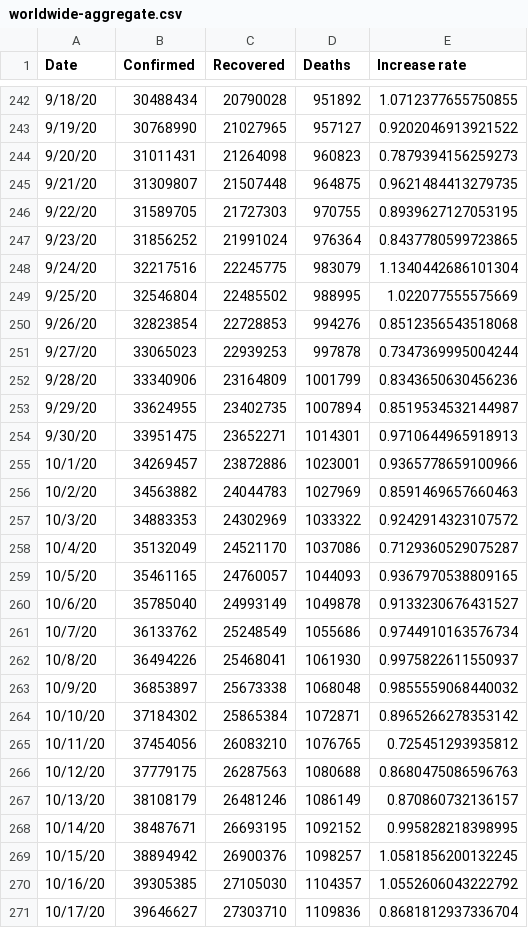
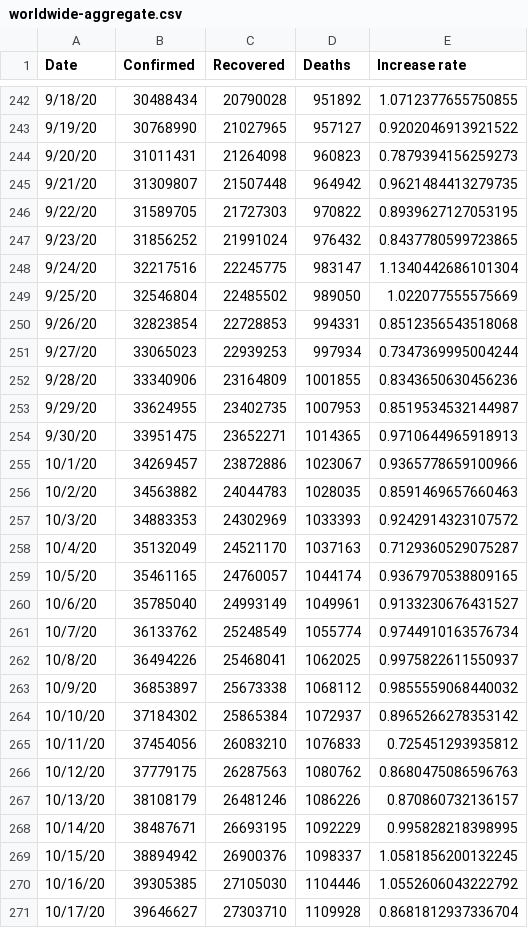
Before and after one commit to TrevorWinstral/COVID_simplified, a CSV file: data/worldwide-aggregate.csv, drawn as a sheet; only a part is shown, gaps mark what is left out; the diff covers the shown part only.

```diff
--- a/data/worldwide-aggregate.csv
+++ b/data/worldwide-aggregate.csv
@@ -244,28 +244,28 @@ Date,Confirmed,Recovered,Deaths,Increase rate
 9/20/20,31011431,21264098,960823,0.7879394156259273
-9/21/20,31309807,21507448,964875,0.9621484413279735
-9/22/20,31589705,21727303,970755,0.8939627127053195
-9/23/20,31856252,21991024,976364,0.8437780599723865
-9/24/20,32217516,22245775,983079,1.1340442686101304
-9/25/20,32546804,22485502,988995,1.022077555575669
-9/26/20,32823854,22728853,994276,0.8512356543518068
-9/27/20,33065023,22939253,997878,0.7347369995004244
-9/28/20,33340906,23164809,1001799,0.8343650630456236
-9/29/20,33624955,23402735,1007894,0.8519534532144987
-9/30/20,33951475,23652271,1014301,0.9710644965918913
-10/1/20,34269457,23872886,1023001,0.9365778659100966
-10/2/20,34563882,24044783,1027969,0.8591469657660463
-10/3/20,34883353,24302969,1033322,0.9242914323107572
-10/4/20,35132049,24521170,1037086,0.7129360529075287
-10/5/20,35461165,24760057,1044093,0.9367970538809165
-10/6/20,35785040,24993149,1049878,0.9133230676431527
-10/7/20,36133762,25248549,1055686,0.9744910163576734
-10/8/20,36494226,25468041,1061930,0.9975822611550937
-10/9/20,36853897,25673338,1068048,0.9855559068440032
-10/10/20,37184302,25865384,1072871,0.8965266278353142
-10/11/20,37454056,26083210,1076765,0.725451293935812
-10/12/20,37779175,26287563,1080688,0.8680475086596763
-10/13/20,38108179,26481246,1086149,0.870860732136157
-10/14/20,38487671,26693195,1092152,0.995828218398995
-10/15/20,38894942,26900376,1098257,1.0581856200132245
-10/16/20,39305385,27105030,1104357,1.0552606043222792
-10/17/20,39646627,27303710,1109836,0.8681812937336704
+9/21/20,31309807,21507448,964942,0.9621484413279735
+9/22/20,31589705,21727303,970822,0.8939627127053195
+9/23/20,31856252,21991024,976432,0.8437780599723865
+9/24/20,32217516,22245775,983147,1.1340442686101304
+9/25/20,32546804,22485502,989050,1.022077555575669
+9/26/20,32823854,22728853,994331,0.8512356543518068
+9/27/20,33065023,22939253,997934,0.7347369995004244
+9/28/20,33340906,23164809,1001855,0.8343650630456236
+9/29/20,33624955,23402735,1007953,0.8519534532144987
+9/30/20,33951475,23652271,1014365,0.9710644965918913
+10/1/20,34269457,23872886,1023067,0.9365778659100966
+10/2/20,34563882,24044783,1028035,0.8591469657660463
+10/3/20,34883353,24302969,1033393,0.9242914323107572
+10/4/20,35132049,24521170,1037163,0.7129360529075287
+10/5/20,35461165,24760057,1044174,0.9367970538809165
+10/6/20,35785040,24993149,1049961,0.9133230676431527
+10/7/20,36133762,25248549,1055774,0.9744910163576734
+10/8/20,36494226,25468041,1062025,0.9975822611550937
+10/9/20,36853897,25673338,1068112,0.9855559068440032
+10/10/20,37184302,25865384,1072937,0.8965266278353142
+10/11/20,37454056,26083210,1076833,0.725451293935812
+10/12/20,37779175,26287563,1080762,0.8680475086596763
+10/13/20,38108179,26481246,1086226,0.870860732136157
+10/14/20,38487671,26693195,1092229,0.995828218398995
+10/15/20,38894942,26900376,1098337,1.0581856200132245
+10/16/20,39305385,27105030,1104446,1.0552606043222792
+10/17/20,39646627,27303710,1109928,0.8681812937336704
```
Also changed, not shown: 64 edited cells elsewhere in this file, data/key-countries-pivoted.csv, 2 other files.
